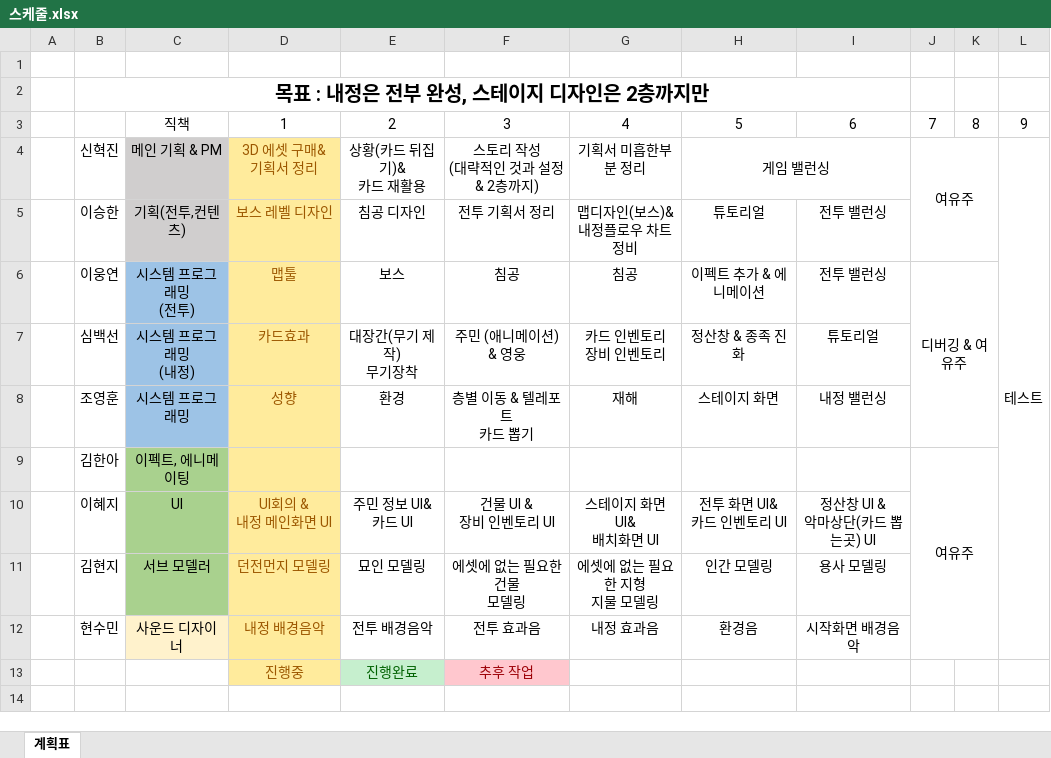
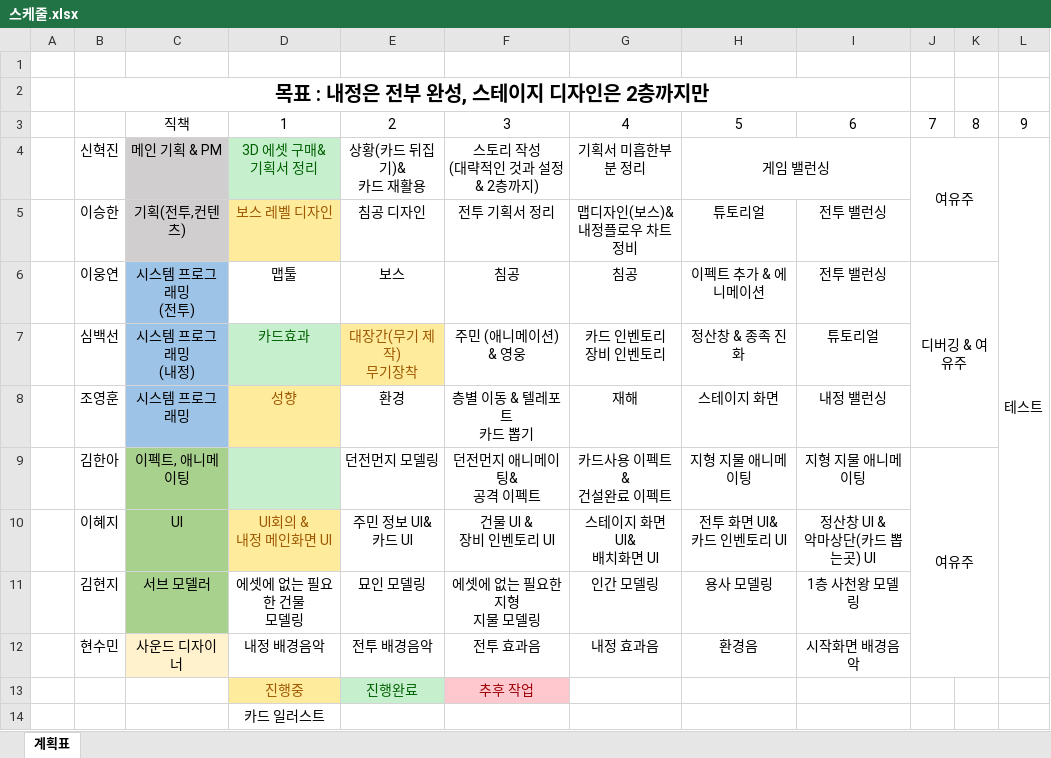
Before and after one commit to breadmore/cavestory, an Excel workbook: CaveStory/기획/스케줄.xlsx, sheet 계획표, drawn as a sheet; only a part is shown; values as stored, in another font and other column widths than the file's, no borders; rows hold the shown columns only; ↵ is a line break in a cell; the diff names each change by its address in the sheet, - before the commit and + after, or states it on an @@ line.

Commit message:
Add files via upload

```diff
--- a/CaveStory/기획/스케줄.xlsx (sheet 계획표)
+++ b/CaveStory/기획/스케줄.xlsx (sheet 계획표)
@@ D4 fill: #FFEB9C → #C6EFCE, text colour: #9C5700 → #006100 @@
@@ D6 fill: #FFEB9C → none, text colour: #9C5700 → black @@
@@ D7 fill: #FFEB9C → #C6EFCE, text colour: #9C5700 → #006100 @@
@@ E7 fill: none → #FFEB9C, text colour: black → #9C5700 @@
-C9: 이펙트, 에니메이팅
+C9: 이펙트, 애니메이팅
-D9 fill: #FFEB9C
+D9 fill: #C6EFCE
-E9: (empty)
+E9: 던전먼지 모델링
-F9: (empty)
+F9: 던전먼지 애니메이팅& ↵ 공격 이펙트
-G9: (empty)
+G9: 카드사용 이펙트 & ↵ 건설완료 이펙트
-H9: (empty)
+H9: 지형 지물 애니메이팅
-I9: (empty)
+I9: 지형 지물 애니메이팅
-D11: 던전먼지 모델링
+D11: 에셋에 없는 필요한 건물 ↵ 모델링
@@ D11:D12 fill: #FFEB9C → none, text colour: #9C5700 → black @@
-F11: 에셋에 없는 필요한 건물 ↵ 모델링
+F11: 에셋에 없는 필요한 지형 ↵ 지물 모델링
-G11: 에셋에 없는 필요한 지형 ↵ 지물 모델링
+G11: 인간 모델링
-H11: 인간 모델링
+H11: 용사 모델링
-I11: 용사 모델링
+I11: 1층 사천왕 모델링
+row 14:  |  |  | 카드 일러스트
```
